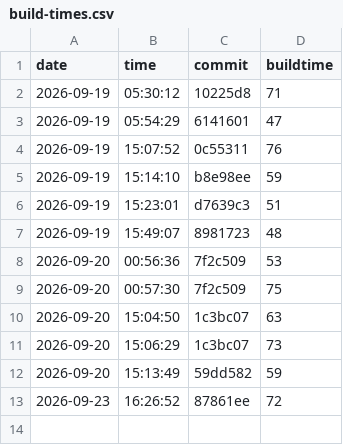
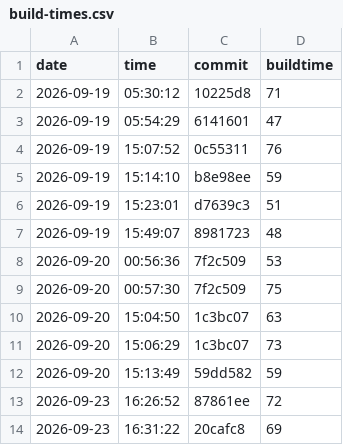
Before and after one commit to nguyentrungnghia1802/use, a CSV file: docs/archunit-results/build-times.csv, drawn as a sheet.

```diff
--- a/docs/archunit-results/build-times.csv
+++ b/docs/archunit-results/build-times.csv
@@ -13 +13,2 @@ date,time,commit,buildtime
 2026-09-23,16:26:52,87861ee,72
+2026-09-23,16:31:22,20cafc8,69
```
Also changed, not shown: docs/archunit-results/cycles-tests.csv, docs/archunit-results/layer-violations.csv.
